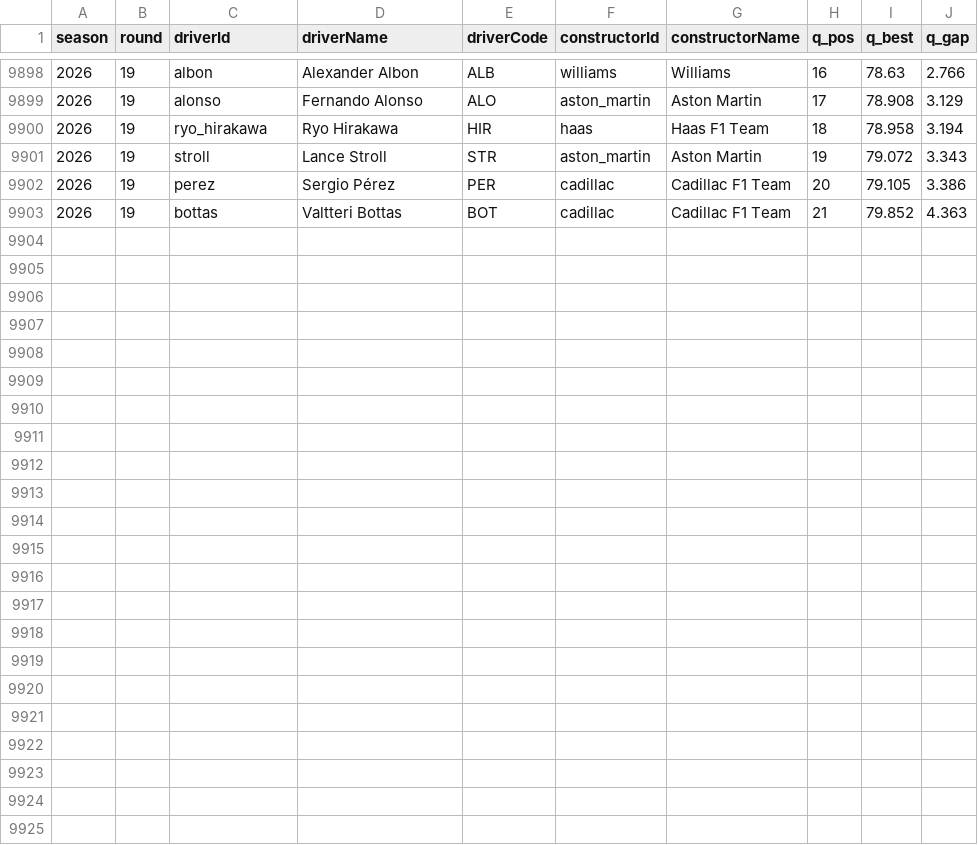
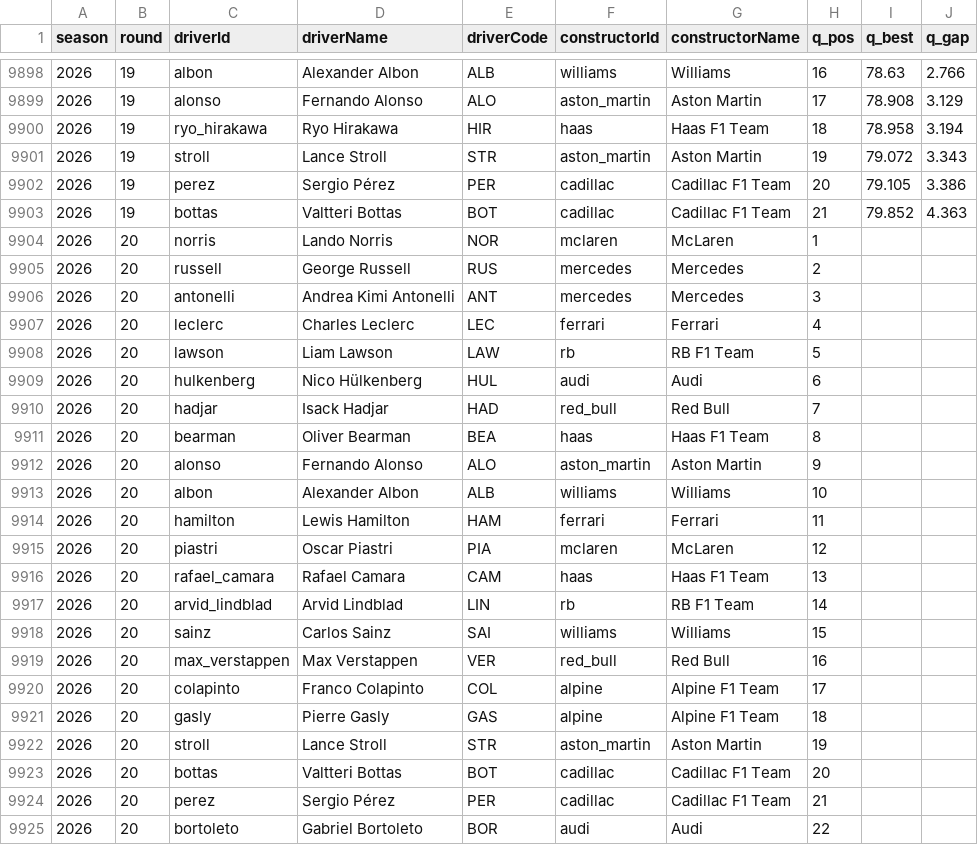
Before and after one commit to lost-95/f1-predictor, a CSV file: data/qualifying.csv, drawn as a sheet; only a part is shown, gaps mark what is left out.

```diff
--- a/data/qualifying.csv
+++ b/data/qualifying.csv
@@ -9903 +9903,23 @@ season,round,driverId,driverName,driverCode,constructorId,constructorName,q_pos,
 2026,19,bottas,Valtteri Bottas,BOT,cadillac,Cadillac F1 Team,21,79.852,4.363
+2026,20,norris,Lando Norris,NOR,mclaren,McLaren,1,,
+2026,20,russell,George Russell,RUS,mercedes,Mercedes,2,,
+2026,20,antonelli,Andrea Kimi Antonelli,ANT,mercedes,Mercedes,3,,
+2026,20,leclerc,Charles Leclerc,LEC,ferrari,Ferrari,4,,
+2026,20,lawson,Liam Lawson,LAW,rb,RB F1 Team,5,,
+2026,20,hulkenberg,Nico Hülkenberg,HUL,audi,Audi,6,,
+2026,20,hadjar,Isack Hadjar,HAD,red_bull,Red Bull,7,,
+2026,20,bearman,Oliver Bearman,BEA,haas,Haas F1 Team,8,,
+2026,20,alonso,Fernando Alonso,ALO,aston_martin,Aston Martin,9,,
+2026,20,albon,Alexander Albon,ALB,williams,Williams,10,,
+2026,20,hamilton,Lewis Hamilton,HAM,ferrari,Ferrari,11,,
+2026,20,piastri,Oscar Piastri,PIA,mclaren,McLaren,12,,
+2026,20,rafael_camara,Rafael Camara,CAM,haas,Haas F1 Team,13,,
+2026,20,arvid_lindblad,Arvid Lindblad,LIN,rb,RB F1 Team,14,,
+2026,20,sainz,Carlos Sainz,SAI,williams,Williams,15,,
+2026,20,max_verstappen,Max Verstappen,VER,red_bull,Red Bull,16,,
+2026,20,colapinto,Franco Colapinto,COL,alpine,Alpine F1 Team,17,,
+2026,20,gasly,Pierre Gasly,GAS,alpine,Alpine F1 Team,18,,
+2026,20,stroll,Lance Stroll,STR,aston_martin,Aston Martin,19,,
+2026,20,bottas,Valtteri Bottas,BOT,cadillac,Cadillac F1 Team,20,,
+2026,20,perez,Sergio Pérez,PER,cadillac,Cadillac F1 Team,21,,
+2026,20,bortoleto,Gabriel Bortoleto,BOR,audi,Audi,22,,
```
Also changed, not shown: data/standings.csv, data/weather.csv, 1 other file.
